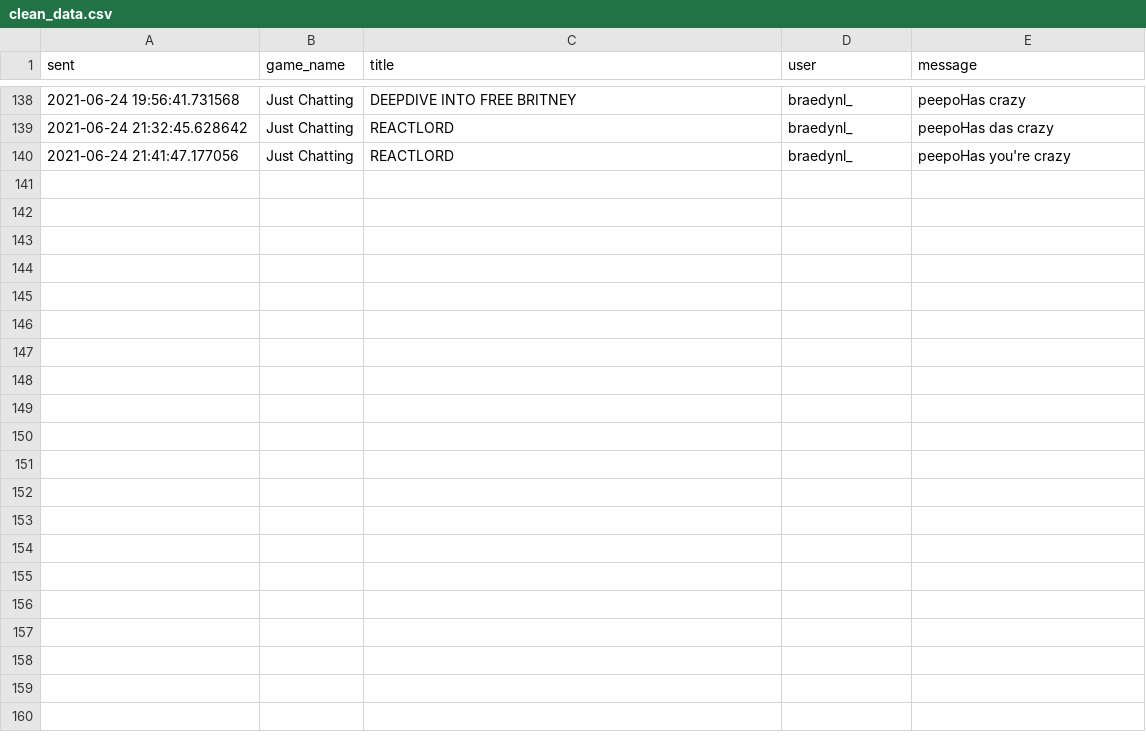
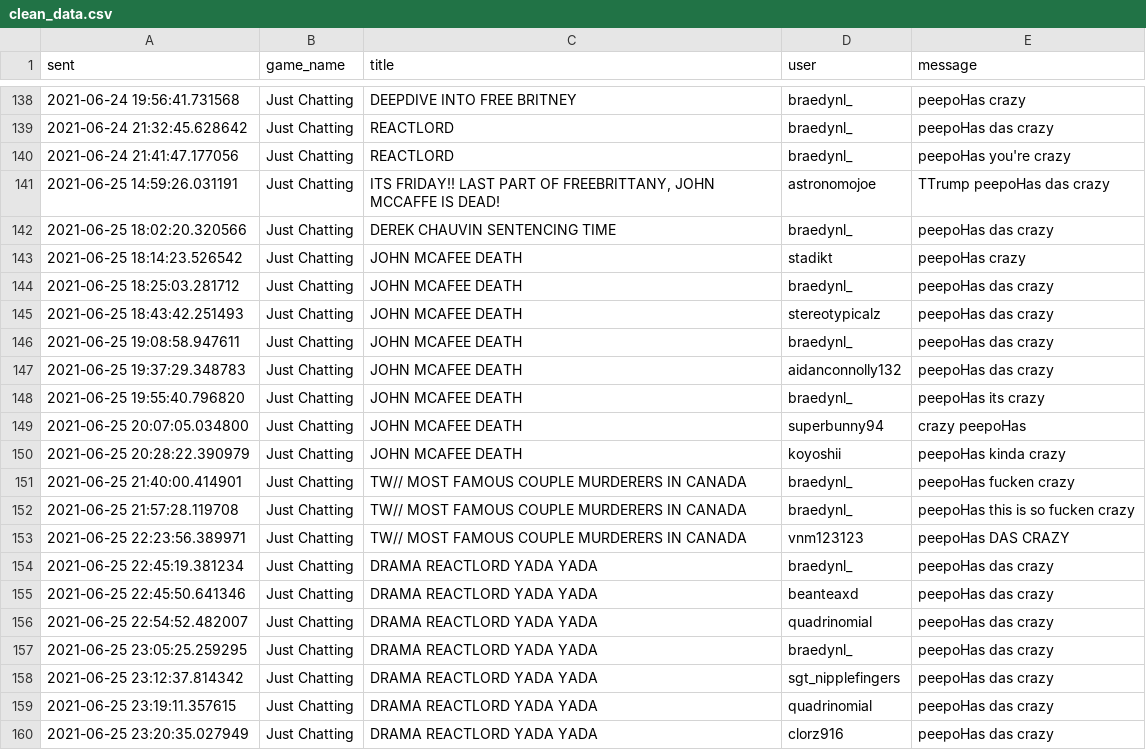
Before and after one commit to braedynl/DasCrazy, a CSV file: data/clean_data.csv, drawn as a sheet; only a part is shown, gaps mark what is left out.

Commit message:
Data for 6/25/2021

```diff
--- a/data/clean_data.csv
+++ b/data/clean_data.csv
@@ -140 +140,21 @@ sent,game_name,title,user,message
 2021-06-24 21:41:47.177056,Just Chatting,REACTLORD,braedynl_,peepoHas you're crazy
+2021-06-25 14:59:26.031191,Just Chatting,"ITS FRIDAY!! LAST PART OF FREEBRITTANY, JOHN MCCAFFE IS DEAD!",astronomojoe,TTrump peepoHas das crazy
+2021-06-25 18:02:20.320566,Just Chatting,DEREK CHAUVIN SENTENCING TIME,braedynl_,peepoHas das crazy
+2021-06-25 18:14:23.526542,Just Chatting,JOHN MCAFEE DEATH,stadikt,peepoHas crazy
+2021-06-25 18:25:03.281712,Just Chatting,JOHN MCAFEE DEATH,braedynl_,peepoHas das crazy
+2021-06-25 18:43:42.251493,Just Chatting,JOHN MCAFEE DEATH,stereotypicalz,peepoHas das crazy
+2021-06-25 19:08:58.947611,Just Chatting,JOHN MCAFEE DEATH,braedynl_,peepoHas das crazy
+2021-06-25 19:37:29.348783,Just Chatting,JOHN MCAFEE DEATH,aidanconnolly132,peepoHas das crazy
+2021-06-25 19:55:40.796820,Just Chatting,JOHN MCAFEE DEATH,braedynl_,peepoHas its crazy
+2021-06-25 20:07:05.034800,Just Chatting,JOHN MCAFEE DEATH,superbunny94,crazy peepoHas
+2021-06-25 20:28:22.390979,Just Chatting,JOHN MCAFEE DEATH,koyoshii,peepoHas kinda crazy
+2021-06-25 21:40:00.414901,Just Chatting,TW// MOST FAMOUS COUPLE MURDERERS IN CANADA,braedynl_,peepoHas fucken crazy
+2021-06-25 21:57:28.119708,Just Chatting,TW// MOST FAMOUS COUPLE MURDERERS IN CANADA,braedynl_,peepoHas this is so fucken crazy
+2021-06-25 22:23:56.389971,Just Chatting,TW// MOST FAMOUS COUPLE MURDERERS IN CANADA,vnm123123,peepoHas DAS CRAZY
+2021-06-25 22:45:19.381234,Just Chatting,DRAMA REACTLORD YADA YADA,braedynl_,peepoHas das crazy
+2021-06-25 22:45:50.641346,Just Chatting,DRAMA REACTLORD YADA YADA,beanteaxd,peepoHas das crazy
+2021-06-25 22:54:52.482007,Just Chatting,DRAMA REACTLORD YADA YADA,quadrinomial,peepoHas das crazy
+2021-06-25 23:05:25.259295,Just Chatting,DRAMA REACTLORD YADA YADA,braedynl_,peepoHas das crazy
+2021-06-25 23:12:37.814342,Just Chatting,DRAMA REACTLORD YADA YADA,sgt_nipplefingers,peepoHas das crazy
+2021-06-25 23:19:11.357615,Just Chatting,DRAMA REACTLORD YADA YADA,quadrinomial,peepoHas das crazy
+2021-06-25 23:20:35.027949,Just Chatting,DRAMA REACTLORD YADA YADA,clorz916,peepoHas das crazy
```
Also changed, not shown: 2 other files.
